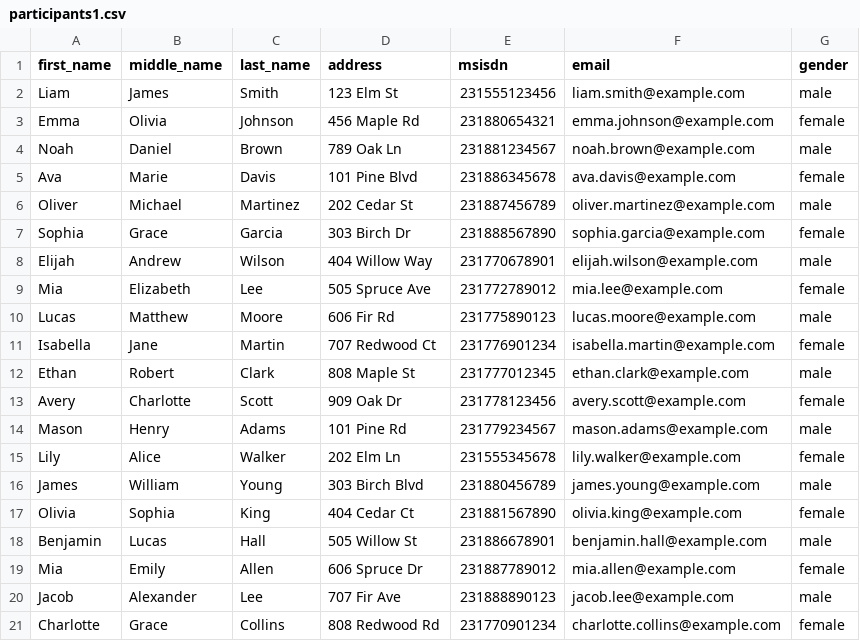
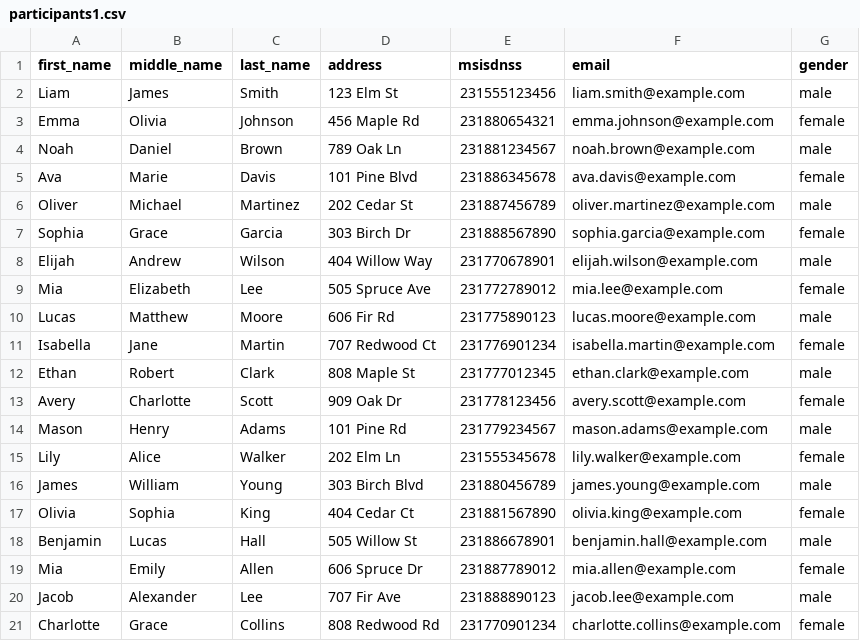
Before and after one commit to Kwagei/ontime-web, a CSV file: public/docs/participants1.csv, drawn as a sheet.

Commit message:
completed optional msisdn import | completely stabilized dashboard | made today visits page display only todays visits by default | added contradicting time span validation in frontend for Adding or Editing Event | other touches

```diff
--- a/public/docs/participants1.csv
+++ b/public/docs/participants1.csv
@@ -1,2 +1,2 @@
-first_name,middle_name,last_name,address,msisdn,email,gender
+first_name,middle_name,last_name,address,msisdnss,email,gender
 Liam,James,Smith,123 Elm St,231555123456,liam.smith@example.com,male
```
Also changed, not shown: 14 other files.
